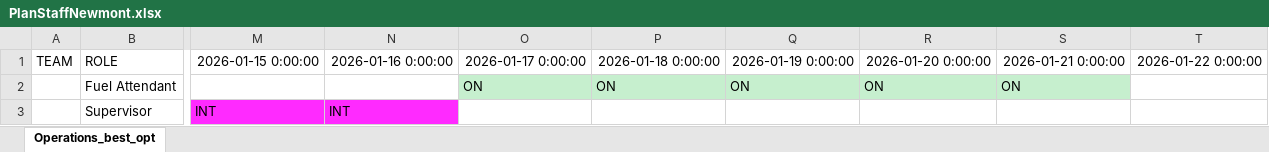
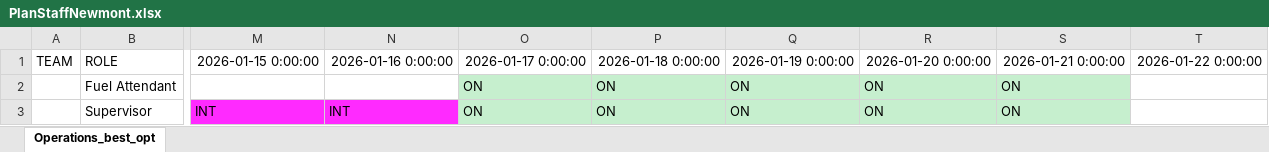
Before and after one commit to joseggch15/inboundoutbound, an Excel workbook: PlanStaffNewmont.xlsx, sheet Operations_best_opt, drawn as a sheet; only a part is shown, gaps mark what is left out; values as stored, in another font and other column widths than the file's, no borders; the diff names each change by its address in the sheet, - before the commit and + after, or states it on an @@ line.

```diff
--- a/PlanStaffNewmont.xlsx (sheet Operations_best_opt)
+++ b/PlanStaffNewmont.xlsx (sheet Operations_best_opt)
-O3: (empty)
+O3: ON
-O3:S3 fill: none
+O3:S3 fill: #C6EFCE
-P3: (empty)
+P3: ON
-Q3: (empty)
+Q3: ON
-R3: (empty)
+R3: ON
-S3: (empty)
+S3: ON
```
Also changed, not shown: 3 other files.
